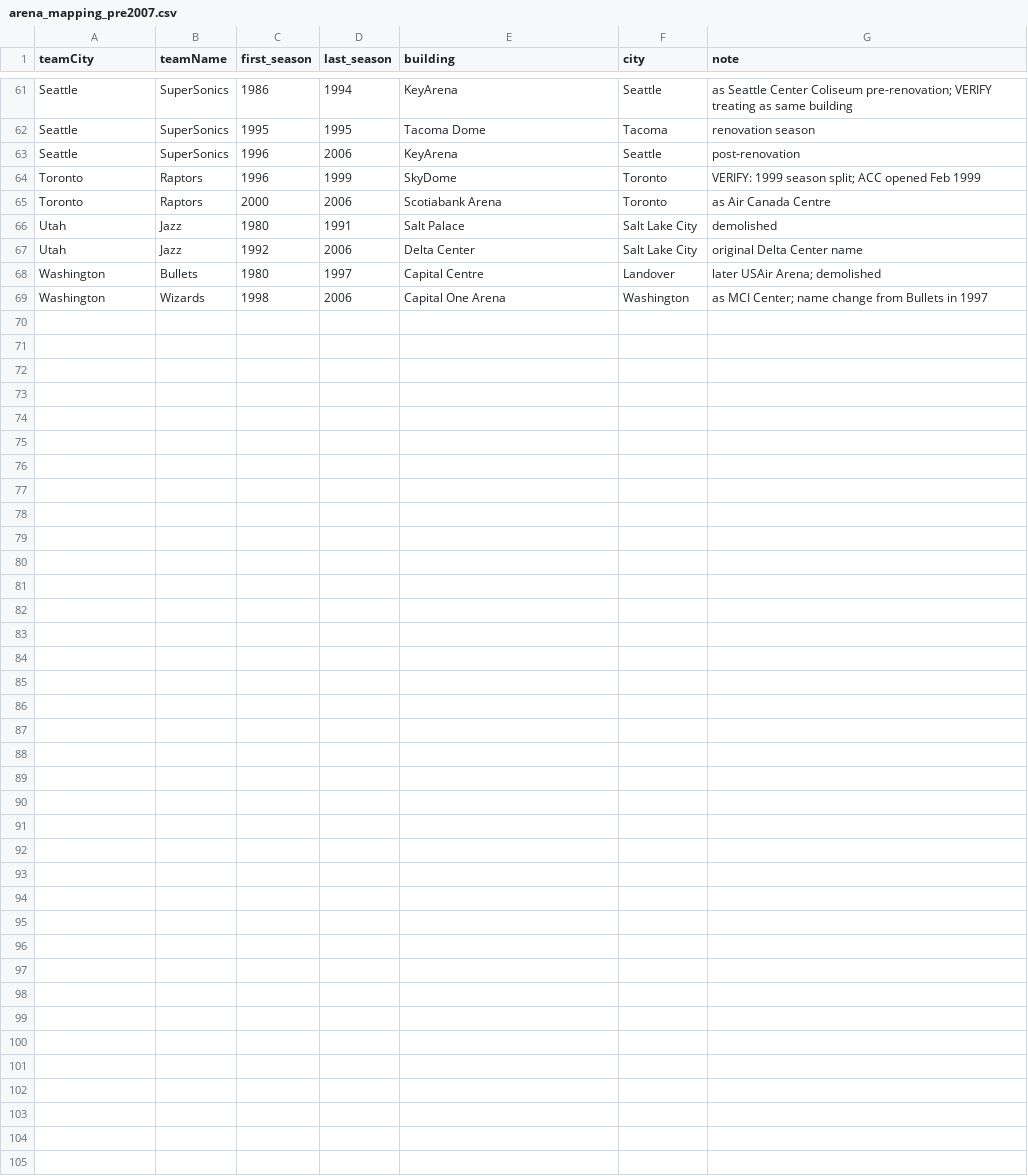
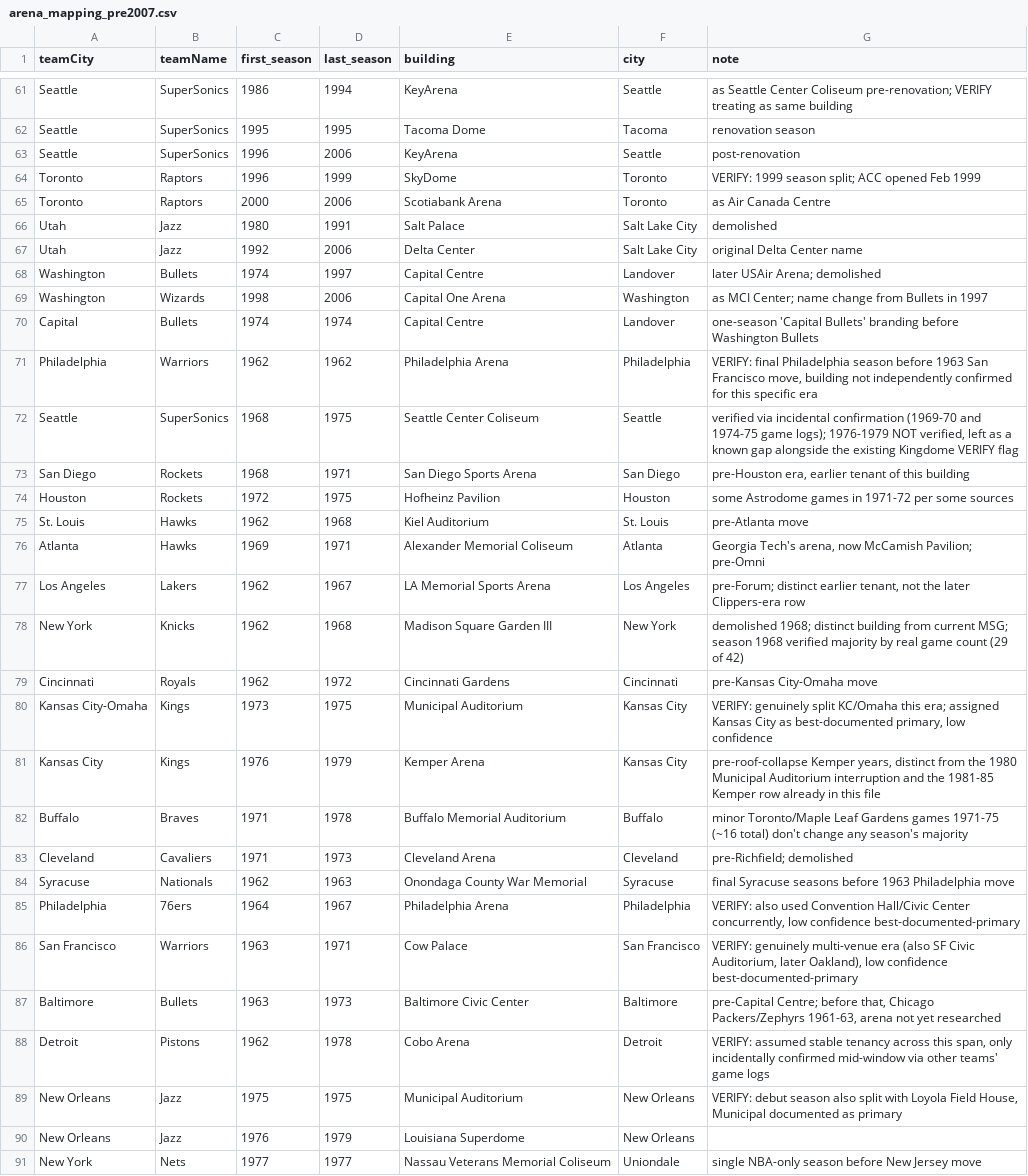
Before and after one commit to jsierrahoopshype/nba-attendance, a CSV file: data/arena_mapping_pre2007.csv, drawn as a sheet; only a part is shown, gaps mark what is left out; the diff covers the shown part only.

Commit message:
Restore 1962-1979 mapping extension after accidental revert

```diff
--- a/data/arena_mapping_pre2007.csv
+++ b/data/arena_mapping_pre2007.csv
@@ -67,3 +67,25 @@ Utah,Jazz,1980,1991,Salt Palace,Salt Lake City,demolished
 Utah,Jazz,1992,2006,Delta Center,Salt Lake City,original Delta Center name
-Washington,Bullets,1980,1997,Capital Centre,Landover,later USAir Arena; demolished
+Washington,Bullets,1974,1997,Capital Centre,Landover,later USAir Arena; demolished
 Washington,Wizards,1998,2006,Capital One Arena,Washington,as MCI Center; name change from Bullets in 1997
+Capital,Bullets,1974,1974,Capital Centre,Landover,one-season 'Capital Bullets' branding before Washington Bullets
+Philadelphia,Warriors,1962,1962,Philadelphia Arena,Philadelphia,"VERIFY: final Philadelphia season before 1963 San Francisco move, building not independently confirmed for this specific era"
+Seattle,SuperSonics,1968,1975,Seattle Center Coliseum,Seattle,"verified via incidental confirmation (1969-70 and 1974-75 game logs); 1976-1979 NOT verified, left as a known gap alongside the existing Kingdome VERIFY flag"
+San Diego,Rockets,1968,1971,San Diego Sports Arena,San Diego,"pre-Houston era, earlier tenant of this building"
+Houston,Rockets,1972,1975,Hofheinz Pavilion,Houston,some Astrodome games in 1971-72 per some sources
+St. Louis,Hawks,1962,1968,Kiel Auditorium,St. Louis,pre-Atlanta move
+Atlanta,Hawks,1969,1971,Alexander Memorial Coliseum,Atlanta,"Georgia Tech's arena, now McCamish Pavilion; pre-Omni"
+Los Angeles,Lakers,1962,1967,LA Memorial Sports Arena,Los Angeles,"pre-Forum; distinct earlier tenant, not the later Clippers-era row"
+New York,Knicks,1962,1968,Madison Square Garden III,New York,demolished 1968; distinct building from current MSG; season 1968 verified majority by real game count (29 of 42)
+Cincinnati,Royals,1962,1972,Cincinnati Gardens,Cincinnati,pre-Kansas City-Omaha move
+Kansas City-Omaha,Kings,1973,1975,Municipal Auditorium,Kansas City,"VERIFY: genuinely split KC/Omaha this era; assigned Kansas City as best-documented primary, low confidence"
+Kansas City,Kings,1976,1979,Kemper Arena,Kansas City,"pre-roof-collapse Kemper years, distinct from the 1980 Municipal Auditorium interruption and the 1981-85 Kemper row already in this file"
+Buffalo,Braves,1971,1978,Buffalo Memorial Auditorium,Buffalo,minor Toronto/Maple Leaf Gardens games 1971-75 (~16 total) don't change any season's majority
+Cleveland,Cavaliers,1971,1973,Cleveland Arena,Cleveland,pre-Richfield; demolished
+Syracuse,Nationals,1962,1963,Onondaga County War Memorial,Syracuse,final Syracuse seasons before 1963 Philadelphia move
+Philadelphia,76ers,1964,1967,Philadelphia Arena,Philadelphia,"VERIFY: also used Convention Hall/Civic Center concurrently, low confidence best-documented-primary"
+San Francisco,Warriors,1963,1971,Cow Palace,San Francisco,"VERIFY: genuinely multi-venue era (also SF Civic Auditorium, later Oakland), low confidence best-documented-primary"
+Baltimore,Bullets,1963,1973,Baltimore Civic Center,Baltimore,"pre-Capital Centre; before that, Chicago Packers/Zephyrs 1961-63, arena not yet researched"
+Detroit,Pistons,1962,1978,Cobo Arena,Detroit,"VERIFY: assumed stable tenancy across this span, only incidentally confirmed mid-window via other teams' game logs"
+New Orleans,Jazz,1975,1975,Municipal Auditorium,New Orleans,"VERIFY: debut season also split with Loyola Field House, Municipal documented as primary"
+New Orleans,Jazz,1976,1979,Louisiana Superdome,New Orleans,
+New York,Nets,1977,1977,Nassau Veterans Memorial Coliseum,Uniondale,single NBA-only season before New Jersey move
```
Also changed, not shown: 19 edited cells elsewhere in this file.
